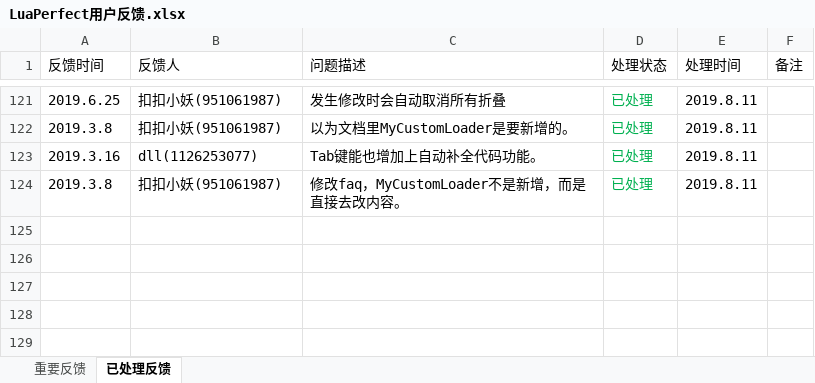
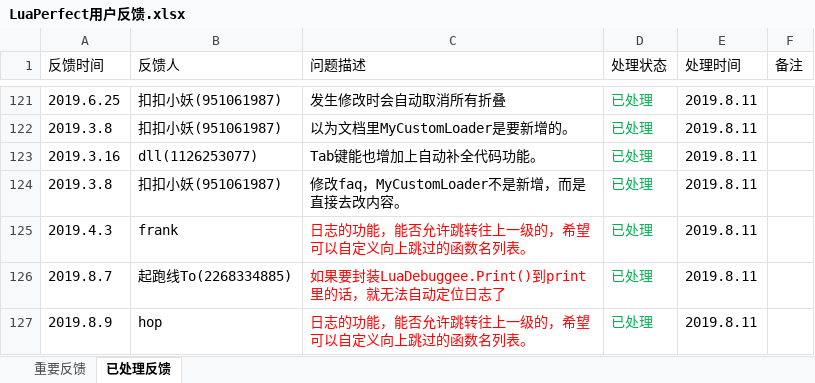
Before and after one commit to jiangzheng1986/LuaPerfect, an Excel workbook: LuaPerfect用户反馈.xlsx, sheet 已处理反馈, drawn as a sheet; only a part is shown, gaps mark what is left out; values as stored, in another font and other column widths than the file's, no borders; the diff names each change by its address in the sheet, - before the commit and + after, or states it on an @@ line.

Commit message:
update feedback

```diff
--- a/LuaPerfect用户反馈.xlsx (sheet 已处理反馈)
+++ b/LuaPerfect用户反馈.xlsx (sheet 已处理反馈)
+row 125: 2019.4.3 | frank | 日志的功能，能否允许跳转往上一级的，希望可以自定义向上跳过的函数名列表。 | 已处理 | 2019.8.11
+row 126: 2019.8.7 | 起跑线To(2268334885) | 如果要封装LuaDebuggee.Print()到print里的话，就无法自动定位日志了 | 已处理 | 2019.8.11
+row 127: 2019.8.9 | hop | 日志的功能，能否允许跳转往上一级的，希望可以自定义向上跳过的函数名列表。 | 已处理 | 2019.8.11
```
Also changed, not shown: sheet 重要反馈.
